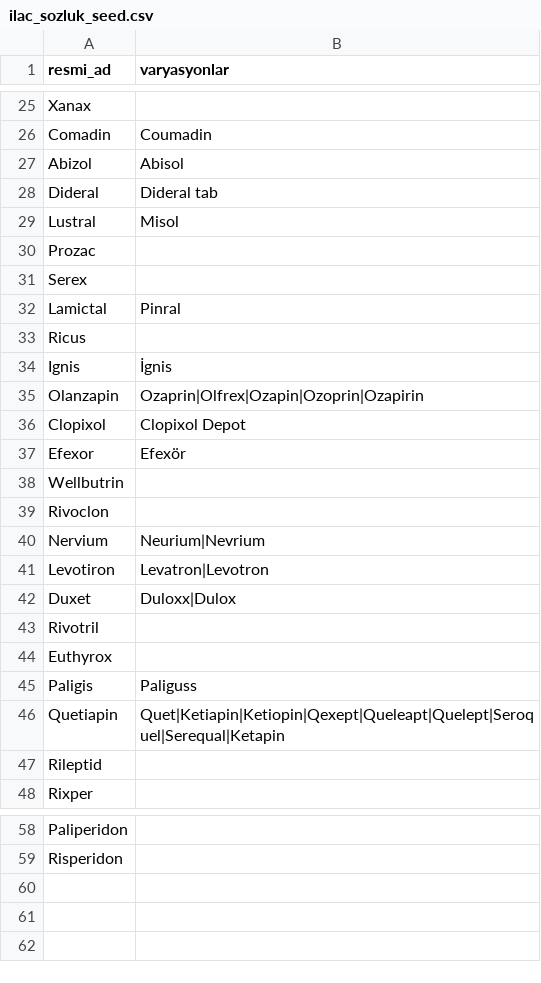
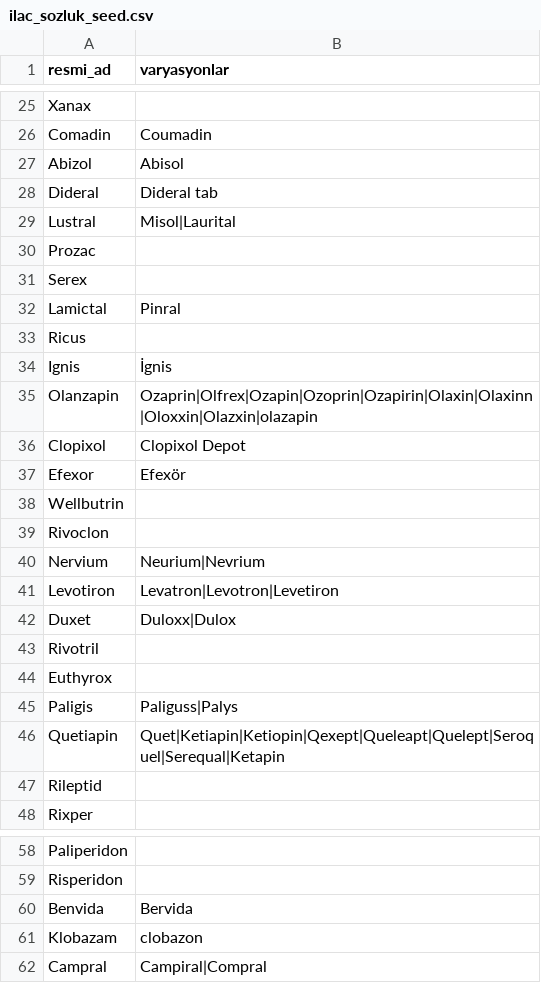
Before and after one commit to betulflz/trsm-psikiyatri-nlp, a CSV file: data/ilac_sozluk_seed.csv, drawn as a sheet; only a part is shown, gaps mark what is left out.

Commit message:
data: add drugs found in second validation pass (Benvida/lacosamide, Klobazam, Campral/acamprosate; Olanzapin/Lustral/Paligis/Levotiron OCR variants)
Daprin (10mg, appearing alongside clear antipsychotics) remains unresolved
-- no confident literature match found; flagged for the user to check
against the source PDF rather than guessed at.

```diff
--- a/data/ilac_sozluk_seed.csv
+++ b/data/ilac_sozluk_seed.csv
@@ -28,3 +28,3 @@ Abizol,Abisol
 Dideral,Dideral tab
-Lustral,Misol
+Lustral,Misol|Laurital
 Prozac,
@@ -34,3 +34,3 @@ Ricus,
 Ignis,İgnis
-Olanzapin,Ozaprin|Olfrex|Ozapin|Ozoprin|Ozapirin
+Olanzapin,Ozaprin|Olfrex|Ozapin|Ozoprin|Ozapirin|Olaxin|Olaxinn|Oloxxin|Olazxin|olazapin
 Clopixol,Clopixol Depot
@@ -40,3 +40,3 @@ Rivoclon,
 Nervium,Neurium|Nevrium
-Levotiron,Levatron|Levotron
+Levotiron,Levatron|Levotron|Levetiron
 Duxet,Duloxx|Dulox
@@ -44,3 +44,3 @@ Rivotril,
 Euthyrox,
-Paligis,Paliguss
+Paligis,Paliguss|Palys
 Quetiapin,Quet|Ketiapin|Ketiopin|Qexept|Queleapt|Quelept|Seroquel|Serequal|Ketapin
@@ -59 +59,4 @@ Paliperidon,
 Risperidon,
+Benvida,Bervida
+Klobazam,clobazon
+Campral,Campiral|Compral
```
